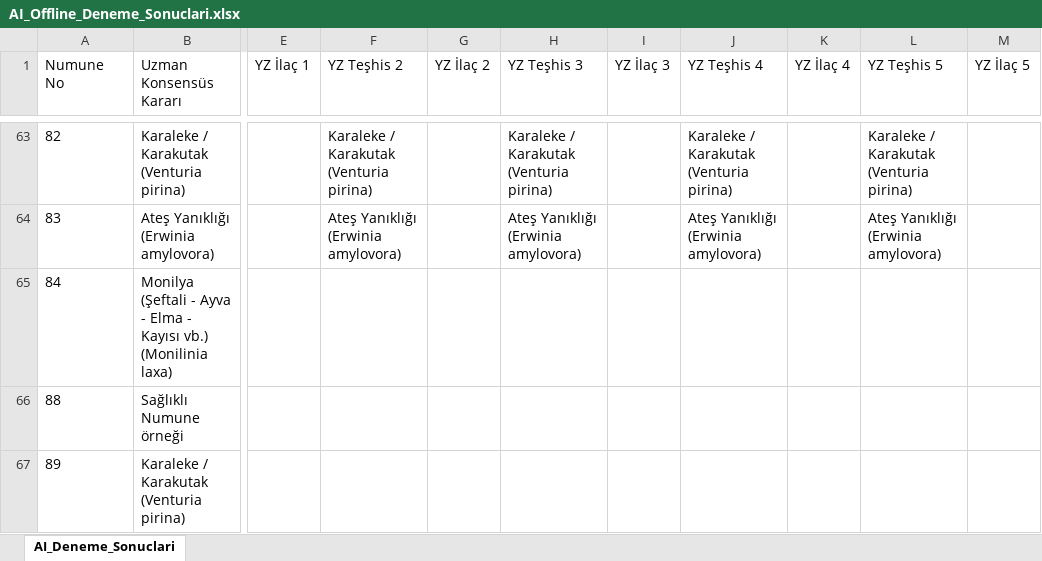
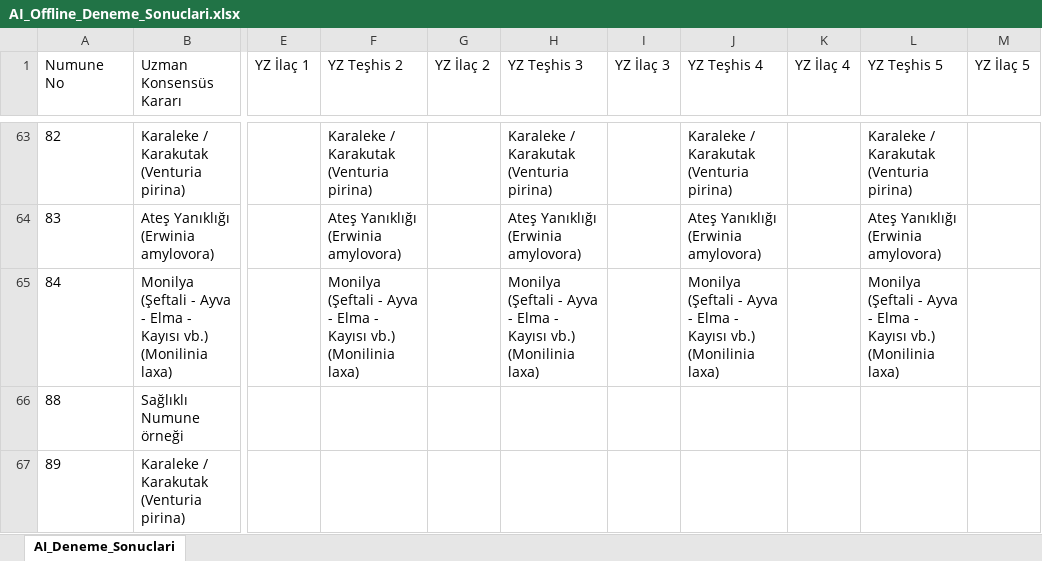
Before and after one commit to sefkaysoft/agromapai, an Excel workbook: AI_Offline_Deneme_Sonuclari.xlsx, sheet AI_Deneme_Sonuclari, drawn as a sheet; only a part is shown, gaps mark what is left out; values as stored, in another font and other column widths than the file's, no borders; the diff names each change by its address in the sheet, - before the commit and + after, or states it on an @@ line.

Commit message:
AgroMap AI: Son Offline YZ deneme sonuçları manuel olarak kaydedildi

```diff
--- a/AI_Offline_Deneme_Sonuclari.xlsx (sheet AI_Deneme_Sonuclari)
+++ b/AI_Offline_Deneme_Sonuclari.xlsx (sheet AI_Deneme_Sonuclari)
-F65 (YZ Teşhis 2): (empty)
+F65 (YZ Teşhis 2): Monilya (Şeftali - Ayva - Elma - Kayısı vb.) (Monilinia laxa)
-H65 (YZ Teşhis 3): (empty)
+H65 (YZ Teşhis 3): Monilya (Şeftali - Ayva - Elma - Kayısı vb.) (Monilinia laxa)
-J65 (YZ Teşhis 4): (empty)
+J65 (YZ Teşhis 4): Monilya (Şeftali - Ayva - Elma - Kayısı vb.) (Monilinia laxa)
-L65 (YZ Teşhis 5): (empty)
+L65 (YZ Teşhis 5): Monilya (Şeftali - Ayva - Elma - Kayısı vb.) (Monilinia laxa)
```
